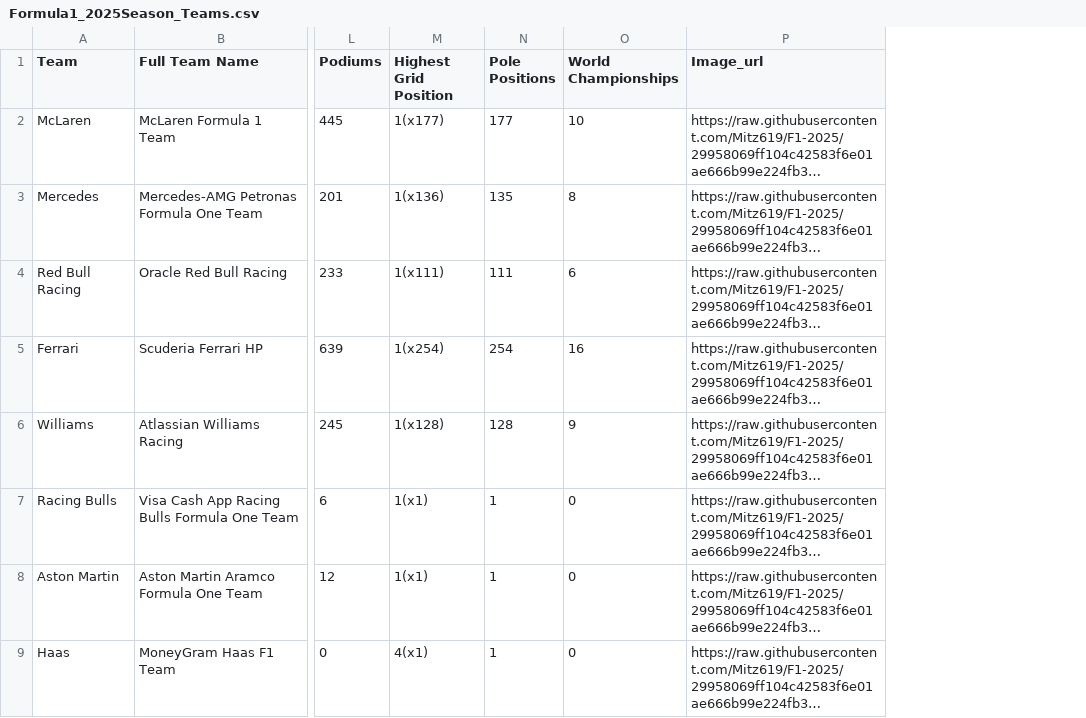
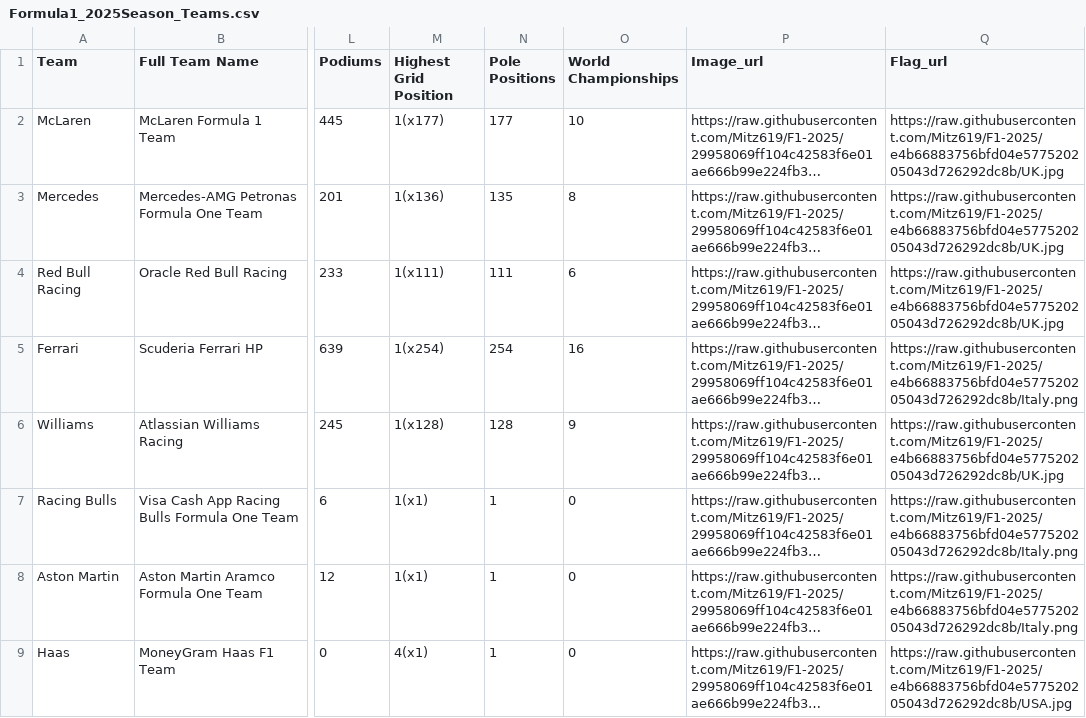
Before and after one commit to Mitz619/F1-2025, a CSV file: Formula1_2025Season_Teams.csv, drawn as a sheet; only a part is shown, gaps mark what is left out; long unchanged cells end in …; the diff names each change by its address in the sheet, - before the commit and + after, or states it on an @@ line.

```diff
--- a/Formula1_2025Season_Teams.csv
+++ b/Formula1_2025Season_Teams.csv
+column Q (Flag_url), rows 2-9: https://raw.githubusercontent.com/Mitz619/F1-2025/e4b66883756bfd04e577520205043d726292dc8b/UK.jpg | https://raw.githubusercontent.com/Mitz619/F1-2025/e4b66883756bfd04e577520205043d726292dc8b/UK.jpg | https://raw.githubusercontent.com/Mitz619/F1-2025/e4b66883756bfd04e577520205043d726292dc8b/UK.jpg | https://raw.githubusercontent.com/Mitz619/F1-2025/e4b66883756bfd04e577520205043d726292dc8b/Italy.png | https://raw.githubusercontent.com/Mitz619/F1-2025/e4b66883756bfd04e577520205043d726292dc8b/UK.jpg | https://raw.githubusercontent.com/Mitz619/F1-2025/e4b66883756bfd04e577520205043d726292dc8b/Italy.png | https://raw.githubusercontent.com/Mitz619/F1-2025/e4b66883756bfd04e577520205043d726292dc8b/Italy.png | https://raw.githubusercontent.com/Mitz619/F1-2025/e4b66883756bfd04e577520205043d726292dc8b/USA.jpg
```
Also changed, not shown: 9 other files.
